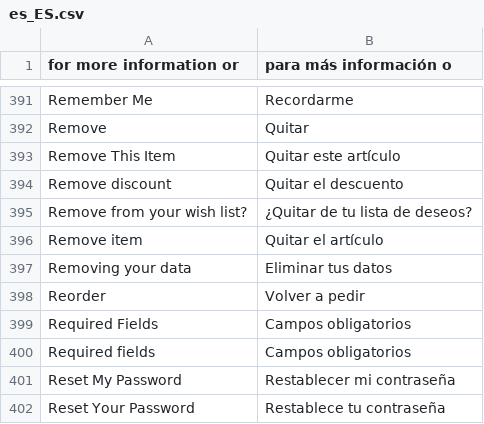
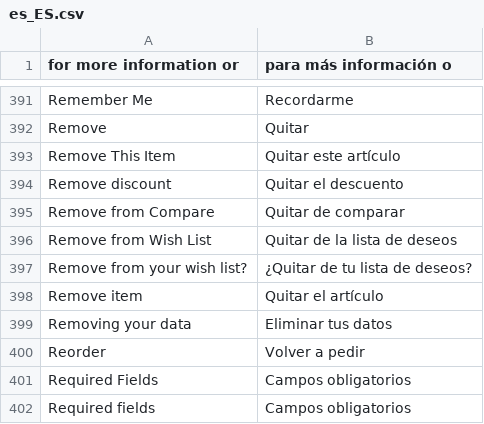
Before and after one commit to mage-obsidian/theme-default, a CSV file: i18n/es_ES.csv, drawn as a sheet; only a part is shown, gaps mark what is left out; the shorter side is filled out with more unchanged rows.

Commit message:
feat(catalog): show product page wish list and compare as toggle buttons

```diff
--- a/i18n/es_ES.csv
+++ b/i18n/es_ES.csv
@@ -394,2 +394,4 @@
 "Remove discount","Quitar el descuento"
+"Remove from Compare","Quitar de comparar"
+"Remove from Wish List","Quitar de la lista de deseos"
 "Remove from your wish list?","¿Quitar de tu lista de deseos?"
```
Also changed, not shown: i18n/en_US.csv, 1 other file.
